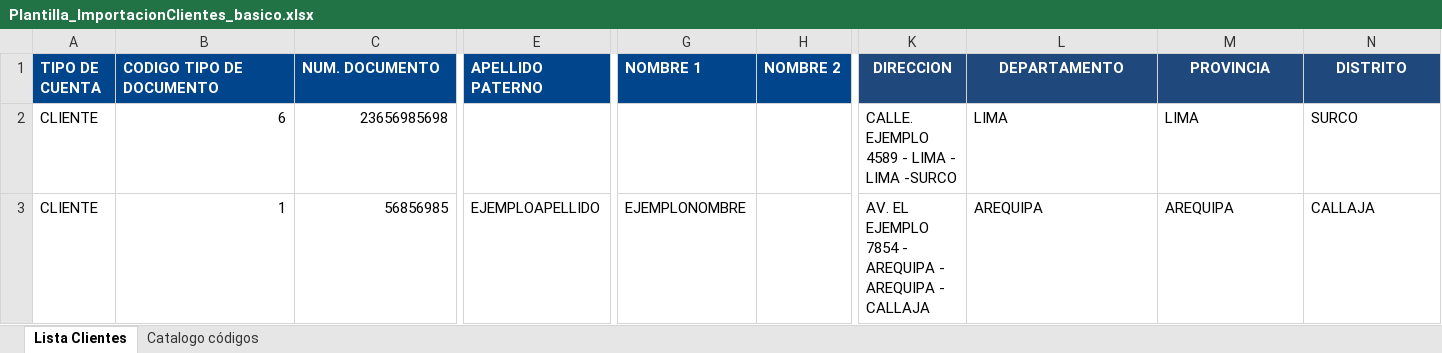
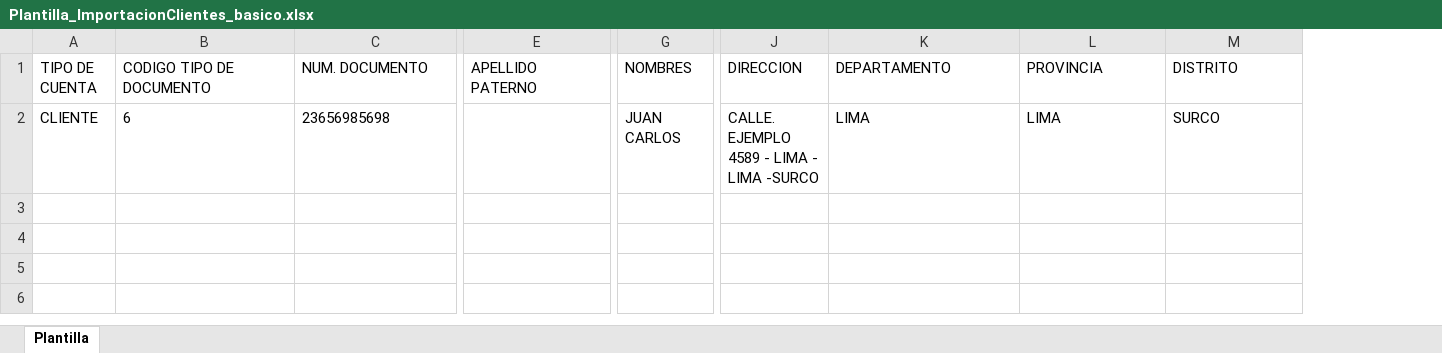
Before and after one commit to Antoniohuaman/FacturaFacil, an Excel workbook: public/plantillas/Plantilla_ImportacionClientes_basico.xlsx, sheet Plantilla, drawn as a sheet; only a part is shown, gaps mark what is left out; values as stored, in another font and other column widths than the file's, no borders; removed rows and columns are numbered as before the commit, all else as after; rows hold the shown columns only; the diff covers the shown part only; the diff names each change by its address in the sheet, - before the commit and + after, or states it on an @@ line.

```diff
--- a/public/plantillas/Plantilla_ImportacionClientes_basico.xlsx (sheet Plantilla)
+++ b/public/plantillas/Plantilla_ImportacionClientes_basico.xlsx (sheet Plantilla)
-sheet tab: Lista Clientes
+sheet tab: Plantilla
-sheet tab: Catalogo códigos
-column G (NOMBRE 1), empty
-column H (NOMBRE 2), empty
+column G (NOMBRES), row 2: JUAN CARLOS
@@ A1:E1 fill: #01468D → none, bold: on → off, text colour: #FFFFFF → black @@
@@ J1:M1 bold: on → off, text colour: #FFFFFF → black, fill: #1F497D → none, alignment: center → left @@
-B2:C2 alignment: right
+B2:C2 alignment: left
-row 3: CLIENTE | 1 | 56856985 | EJEMPLOAPELLIDO | EJEMPLONOMBRE |  | AV. EL EJEMPLO 7854 - AREQUIPA - AREQUIPA - CALLAJA | AREQUIPA | AREQUIPA | CALLAJA
```
Also changed, not shown: cell formats elsewhere in this sheet, public/plantillas/Plantilla_ImportacionClientes_completo.xlsx, 7 other files.
